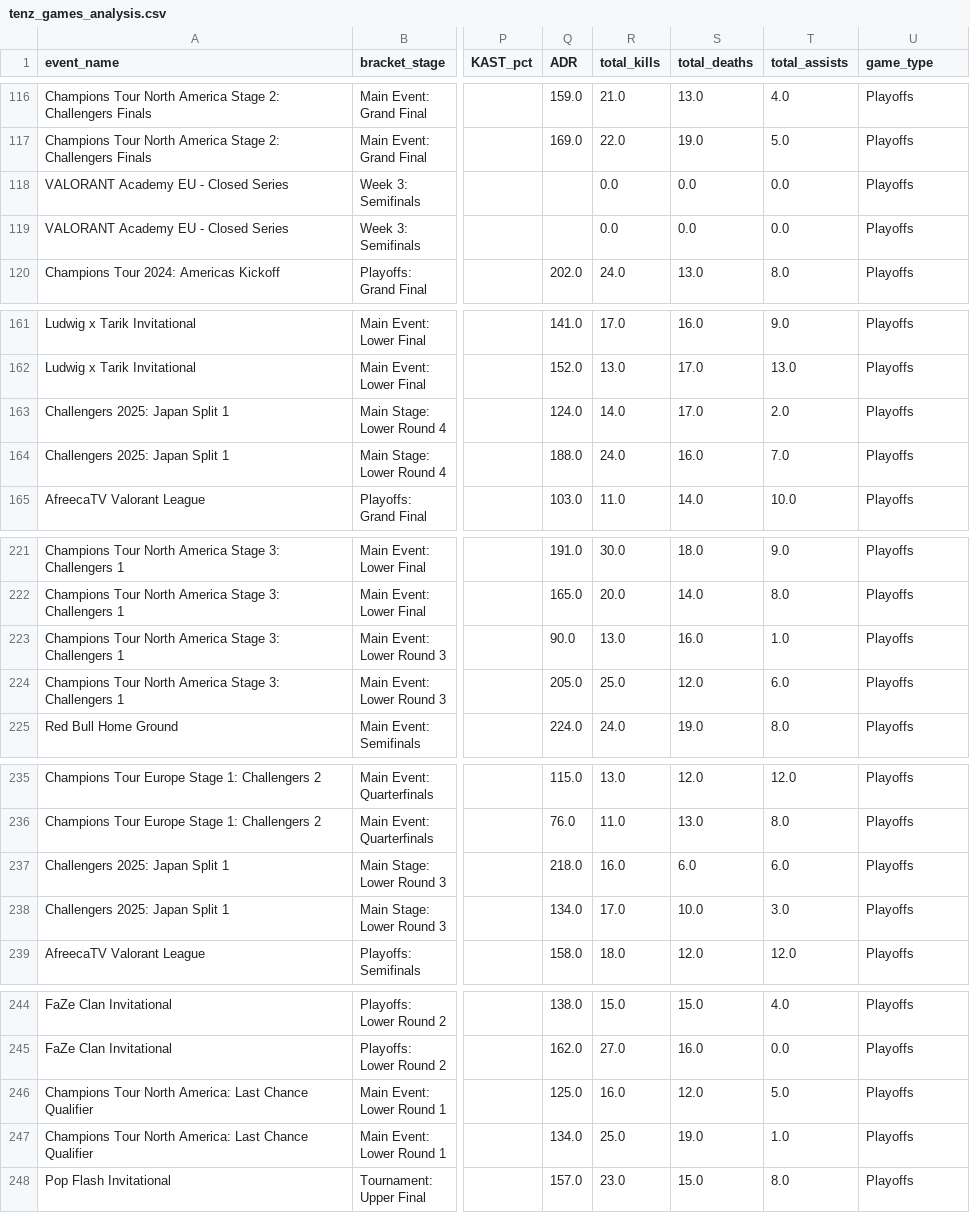
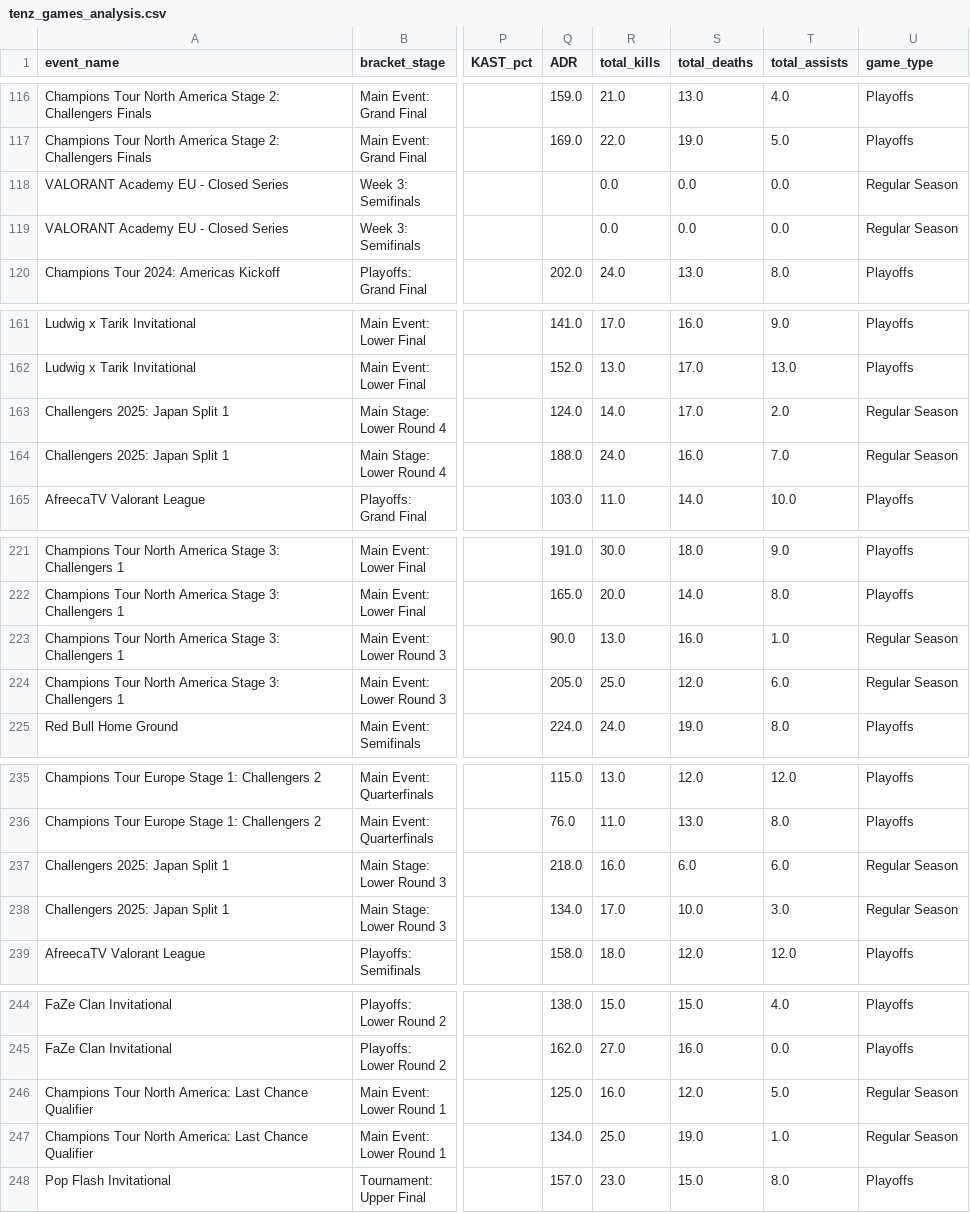
Before and after one commit to qsebso/valorant-stats-analysis, a CSV file: query_results/tenz_games_analysis.csv (was tenz_games_analysis.csv), drawn as a sheet; only a part is shown, gaps mark what is left out; the diff covers the shown part only; the diff names each change by its address in the sheet, - before the commit and + after, or states it on an @@ line.

Commit message:
updated classifications for playoff/regualr season

```diff
--- a/tenz_games_analysis.csv
+++ b/query_results/tenz_games_analysis.csv
-U118:U119 (game_type): Playoffs
+U118:U119 (game_type): Regular Season
-U163:U164 (game_type): Playoffs
+U163:U164 (game_type): Regular Season
-U223:U224 (game_type): Playoffs
+U223:U224 (game_type): Regular Season
-U237:U238 (game_type): Playoffs
+U237:U238 (game_type): Regular Season
-U246:U247 (game_type): Playoffs
+U246:U247 (game_type): Regular Season
```
Also changed, not shown: 20 edited cells elsewhere in this file, 13 other files.
